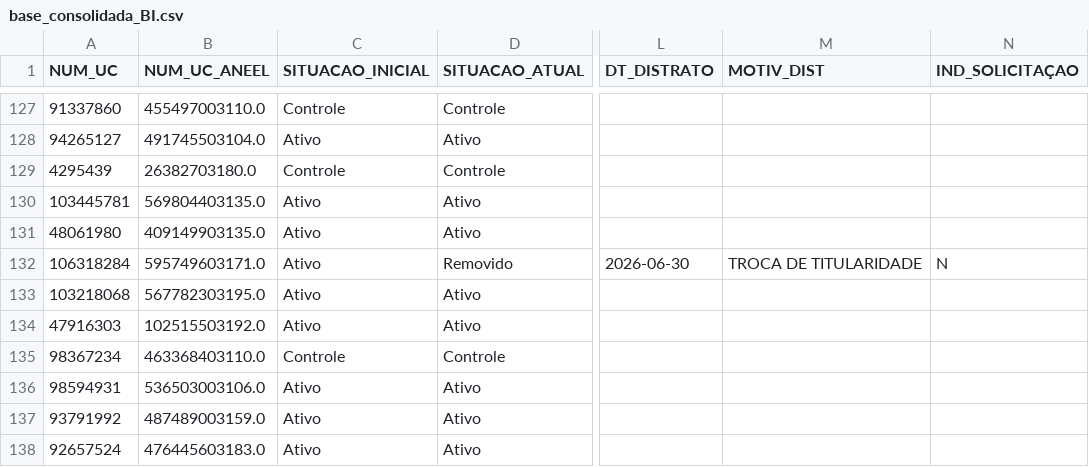
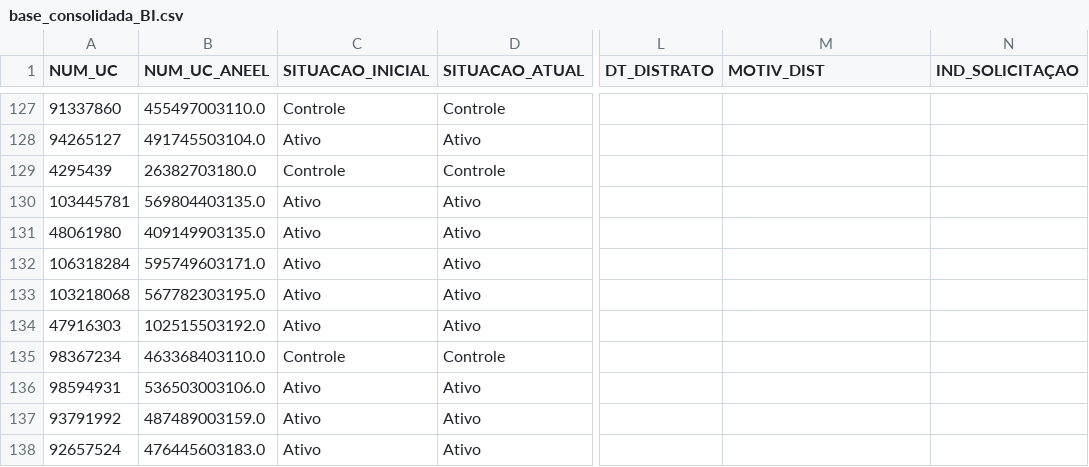
Before and after one commit to Cazelli/BI-Cadastro, a CSV file: base_consolidada_BI.csv, drawn as a sheet; only a part is shown, gaps mark what is left out; the diff names each change by its address in the sheet, - before the commit and + after, or states it on an @@ line.

```diff
--- a/base_consolidada_BI.csv
+++ b/base_consolidada_BI.csv
-D132 (SITUACAO_ATUAL): Removido
+D132 (SITUACAO_ATUAL): Ativo
-L132 (DT_DISTRATO): 2026-06-30
+L132 (DT_DISTRATO): (empty)
-M132 (MOTIV_DIST): TROCA DE TITULARIDADE
+M132 (MOTIV_DIST): (empty)
-N132 (IND_SOLICITAÇAO): N
+N132 (IND_SOLICITAÇAO): (empty)
```
Also changed, not shown: data/Relatório_Cadastral_Mobiflex_26-08-06.csv.
